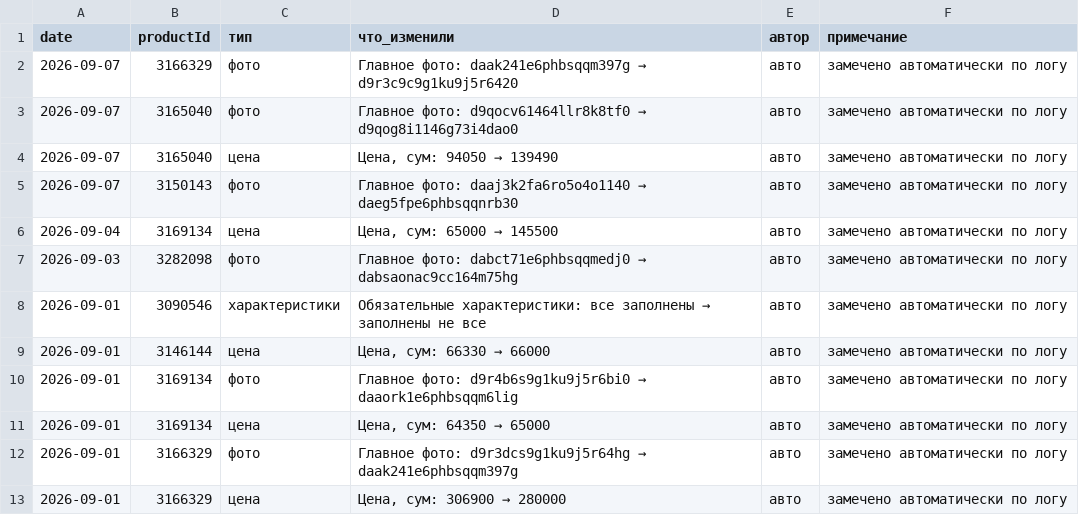
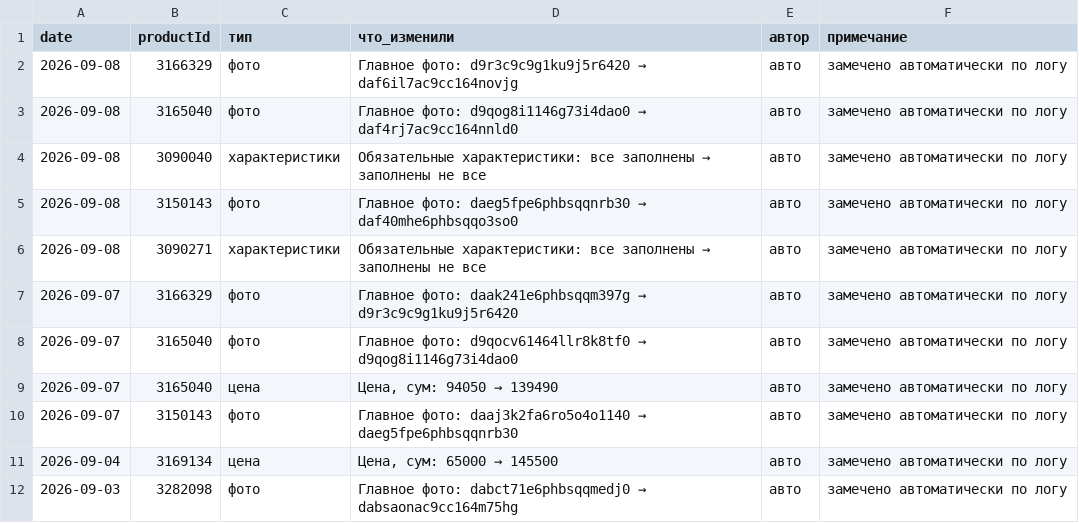
Before and after one commit to ckimework-commits/uzum-1701-dashboard, a CSV file: data/changes.csv, drawn as a sheet; only a part is shown; the shorter side is filled out with more unchanged rows; the diff names each change by its address in the sheet, - before the commit and + after, or states it on an @@ line.

```diff
--- a/data/changes.csv
+++ b/data/changes.csv
+row 2: 2026-09-08 | 3166329 | фото | Главное фото: d9r3c9c9g1ku9j5r6420 → daf6il7ac9cc164novjg | авто | замечено автоматически по логу
+row 3: 2026-09-08 | 3165040 | фото | Главное фото: d9qog8i1146g73i4dao0 → daf4rj7ac9cc164nnld0 | авто | замечено автоматически по логу
+row 4: 2026-09-08 | 3090040 | характеристики | Обязательные характеристики: все заполнены → заполнены не все | авто | замечено автоматически по логу
+row 5: 2026-09-08 | 3150143 | фото | Главное фото: daeg5fpe6phbsqqnrb30 → daf40mhe6phbsqqo3so0 | авто | замечено автоматически по логу
+row 6: 2026-09-08 | 3090271 | характеристики | Обязательные характеристики: все заполнены → заполнены не все | авто | замечено автоматически по логу
```
Also changed, not shown: data/portfolio_log.csv, data/sales_daily.csv, 1 other file.
